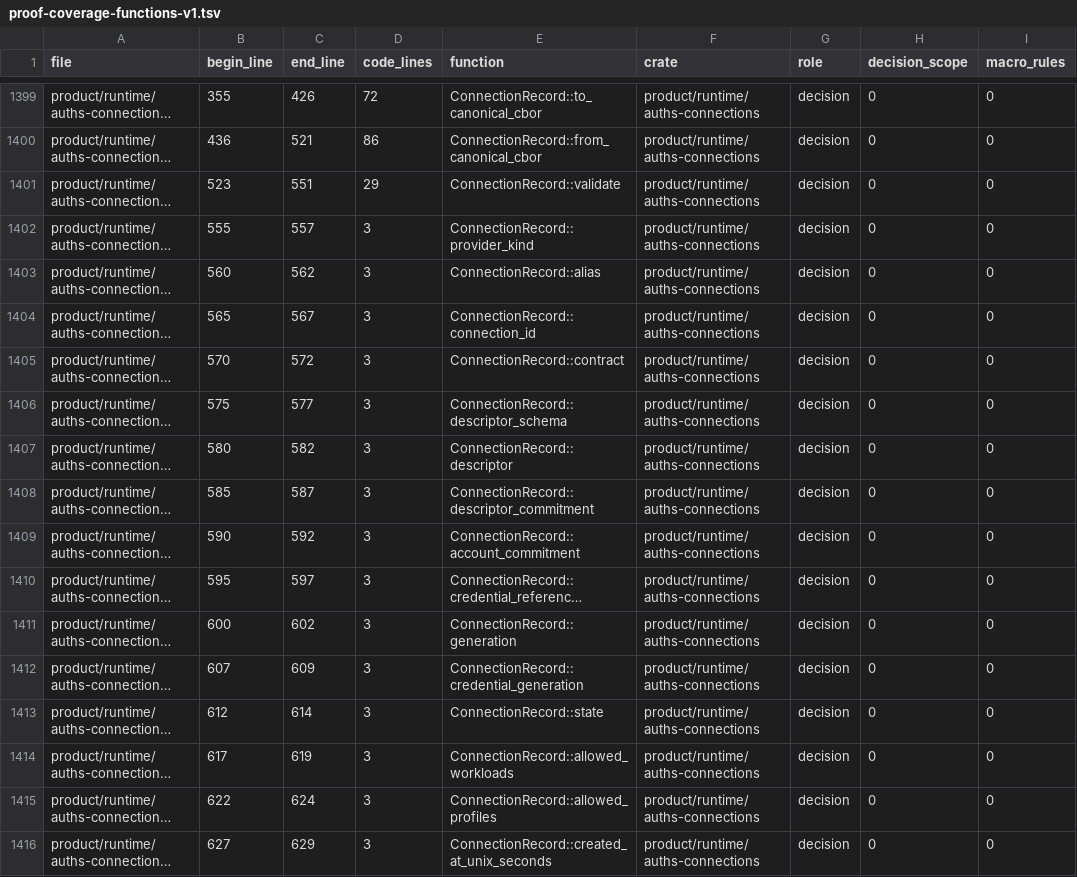
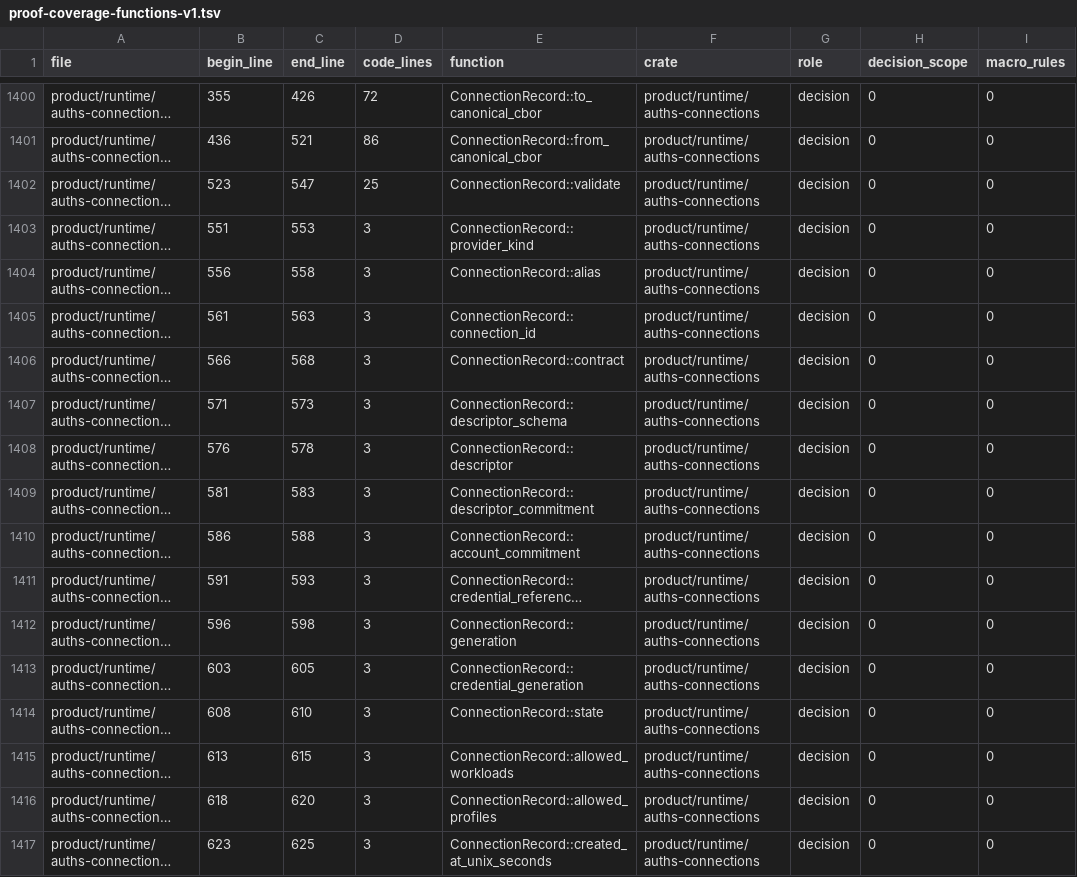
Before and after one commit to auths-dev/auths-proof, a TSV file: formal/proof-coverage-functions-v1.tsv, drawn as a sheet; only a part is shown, gaps mark what is left out; long unchanged cells end in …; addresses are those after the commit; the diff covers the shown part only; the diff names each change by its address in the sheet, - before the commit and + after, or states it on an @@ line.

```diff
--- a/formal/proof-coverage-functions-v1.tsv
+++ b/formal/proof-coverage-functions-v1.tsv
-C1402 (end_line): 551
+C1402 (end_line): 547
-D1402 (code_lines): 29
+D1402 (code_lines): 25
-B1403 (begin_line): 555
+B1403 (begin_line): 551
-C1403 (end_line): 557
+C1403 (end_line): 553
-B1404 (begin_line): 560
+B1404 (begin_line): 556
-C1404 (end_line): 562
+C1404 (end_line): 558
-B1405 (begin_line): 565
+B1405 (begin_line): 561
-C1405 (end_line): 567
+C1405 (end_line): 563
-B1406 (begin_line): 570
+B1406 (begin_line): 566
-C1406 (end_line): 572
+C1406 (end_line): 568
-B1407 (begin_line): 575
+B1407 (begin_line): 571
-C1407 (end_line): 577
+C1407 (end_line): 573
-B1408 (begin_line): 580
+B1408 (begin_line): 576
-C1408 (end_line): 582
+C1408 (end_line): 578
-B1409 (begin_line): 585
+B1409 (begin_line): 581
-C1409 (end_line): 587
+C1409 (end_line): 583
-B1410 (begin_line): 590
+B1410 (begin_line): 586
-C1410 (end_line): 592
+C1410 (end_line): 588
-B1411 (begin_line): 595
+B1411 (begin_line): 591
-C1411 (end_line): 597
+C1411 (end_line): 593
-B1412 (begin_line): 600
+B1412 (begin_line): 596
-C1412 (end_line): 602
+C1412 (end_line): 598
-B1413 (begin_line): 607
+B1413 (begin_line): 603
-C1413 (end_line): 609
+C1413 (end_line): 605
-B1414 (begin_line): 612
+B1414 (begin_line): 608
-C1414 (end_line): 614
+C1414 (end_line): 610
-B1415 (begin_line): 617
+B1415 (begin_line): 613
-C1415 (end_line): 619
+C1415 (end_line): 615
-B1416 (begin_line): 622
+B1416 (begin_line): 618
-C1416 (end_line): 624
+C1416 (end_line): 620
-B1417 (begin_line): 627
+B1417 (begin_line): 623
-C1417 (end_line): 629
+C1417 (end_line): 625
```
Also changed, not shown: 1 added row and 70 edited cells elsewhere in this file, 27 other files.
